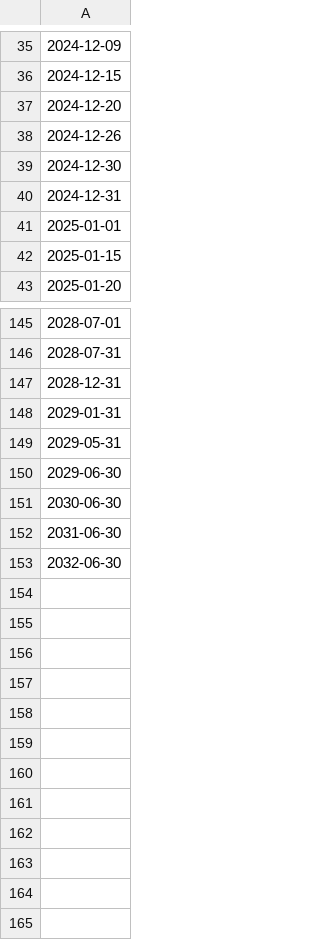
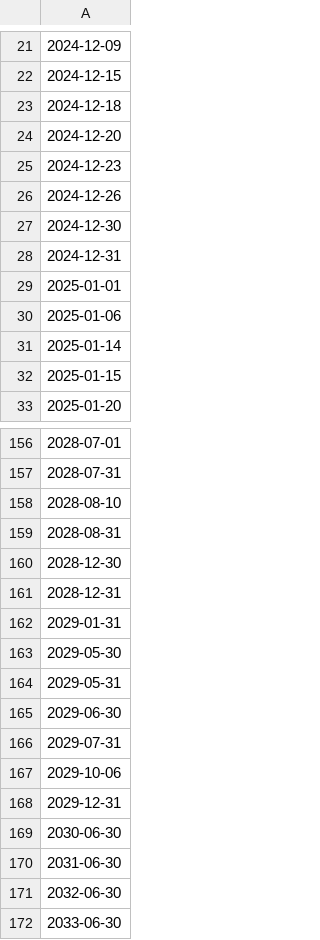
Before and after one commit to JAmerico1898/SoftPlayerz, a CSV file: contratos.csv, drawn as a sheet; only a part is shown, gaps mark what is left out; the diff covers the shown part only; the diff names each change by its address in the sheet, - before the commit and + after, or states it on an @@ line.

```diff
--- a/contratos.csv
+++ b/contratos.csv
+row 23: 2024-12-18
+row 25: 2024-12-23
+row 30: 2025-01-06
+row 31: 2025-01-14
+row 158: 2028-08-10
+row 159: 2028-08-31
+row 160: 2028-12-30
+row 163: 2029-05-30
+row 166: 2029-07-31
+row 167: 2029-10-06
+row 168: 2029-12-31
+row 172: 2033-06-30
```
Also changed, not shown: 25 added rows, 18 removed rows and 4 edited cells elsewhere in this file, Funções.csv, jogador.csv, 3 other files.
